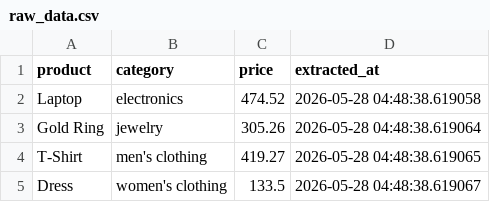
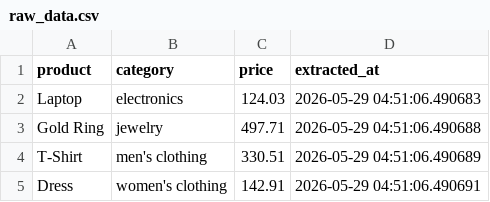
Before and after one commit to krithic616/ecommerce-price-pipeline, a CSV file: data/raw_data.csv, drawn as a sheet.

```diff
--- a/data/raw_data.csv
+++ b/data/raw_data.csv
@@ -1,5 +1,5 @@
 product,category,price,extracted_at
-Laptop,electronics,474.52,2026-05-28 04:48:38.619058
-Gold Ring,jewelry,305.26,2026-05-28 04:48:38.619064
-T-Shirt,men's clothing,419.27,2026-05-28 04:48:38.619065
-Dress,women's clothing,133.5,2026-05-28 04:48:38.619067
+Laptop,electronics,124.03,2026-05-29 04:51:06.490683
+Gold Ring,jewelry,497.71,2026-05-29 04:51:06.490688
+T-Shirt,men's clothing,330.51,2026-05-29 04:51:06.490689
+Dress,women's clothing,142.91,2026-05-29 04:51:06.490691
```
Also changed, not shown: data/cleaned_data.csv.
